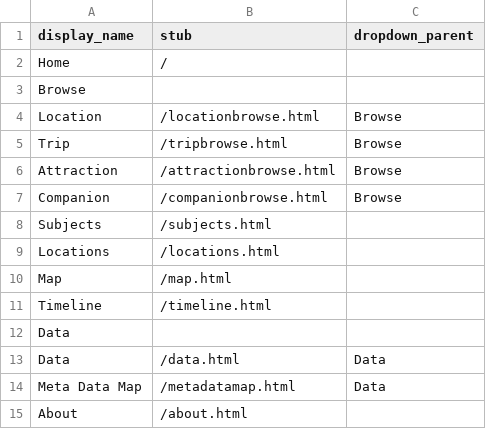
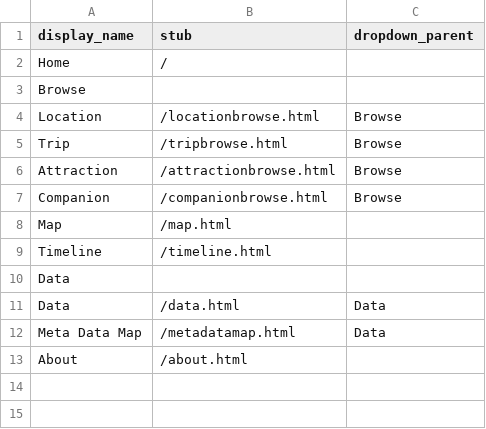
Before and after one commit to sara-step/Digital_Libraries_TravelTree-, a CSV file: _data/config-nav.csv, drawn as a sheet.

Commit message:
Update config-nav.csv
removed unnecessary location and subject from nav bar

```diff
--- a/_data/config-nav.csv
+++ b/_data/config-nav.csv
@@ -7,4 +7,2 @@ Attraction,/attractionbrowse.html,Browse
 Companion,/companionbrowse.html,Browse
-Subjects,/subjects.html
-Locations,/locations.html
 Map,/map.html
```
